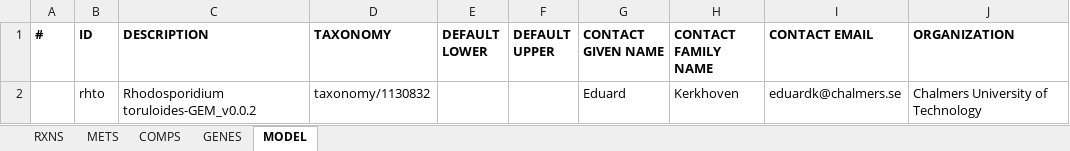
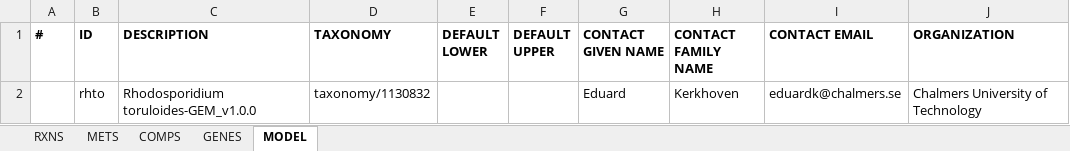
Before and after one commit to SysBioChalmers/rhto-GEM, an Excel workbook: ModelFiles/xlsx/rhto.xlsx, sheet MODEL, drawn as a sheet; only a part is shown; values as stored, in another font and other column widths than the file's, no borders; the diff names each change by its address in the sheet, - before the commit and + after, or states it on an @@ line.

Commit message:
:bookmark: rhto-GEM v1.0.0

```diff
--- a/ModelFiles/xlsx/rhto.xlsx (sheet MODEL)
+++ b/ModelFiles/xlsx/rhto.xlsx (sheet MODEL)
-C2 (DESCRIPTION): Rhodosporidium toruloides-GEM_v0.0.2
+C2 (DESCRIPTION): Rhodosporidium toruloides-GEM_v1.0.0
```
Also changed, not shown: 4 other files.
